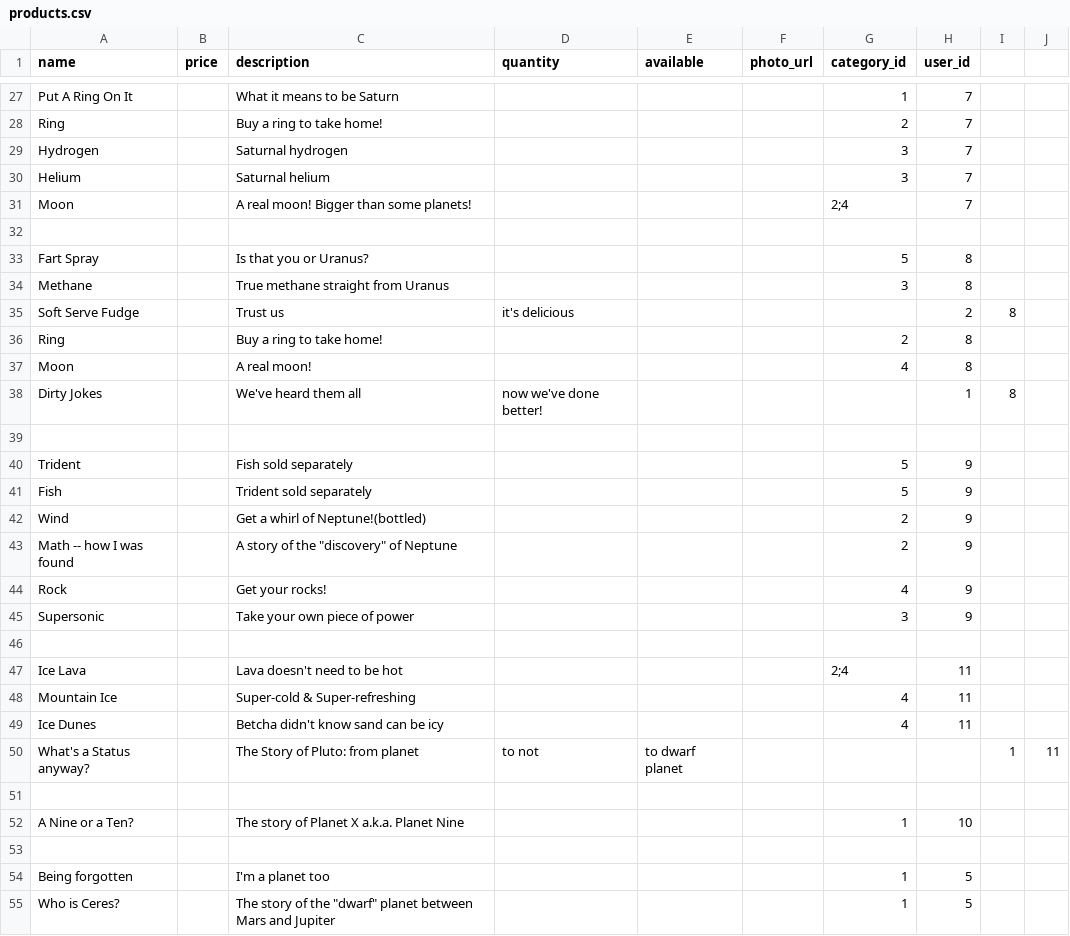
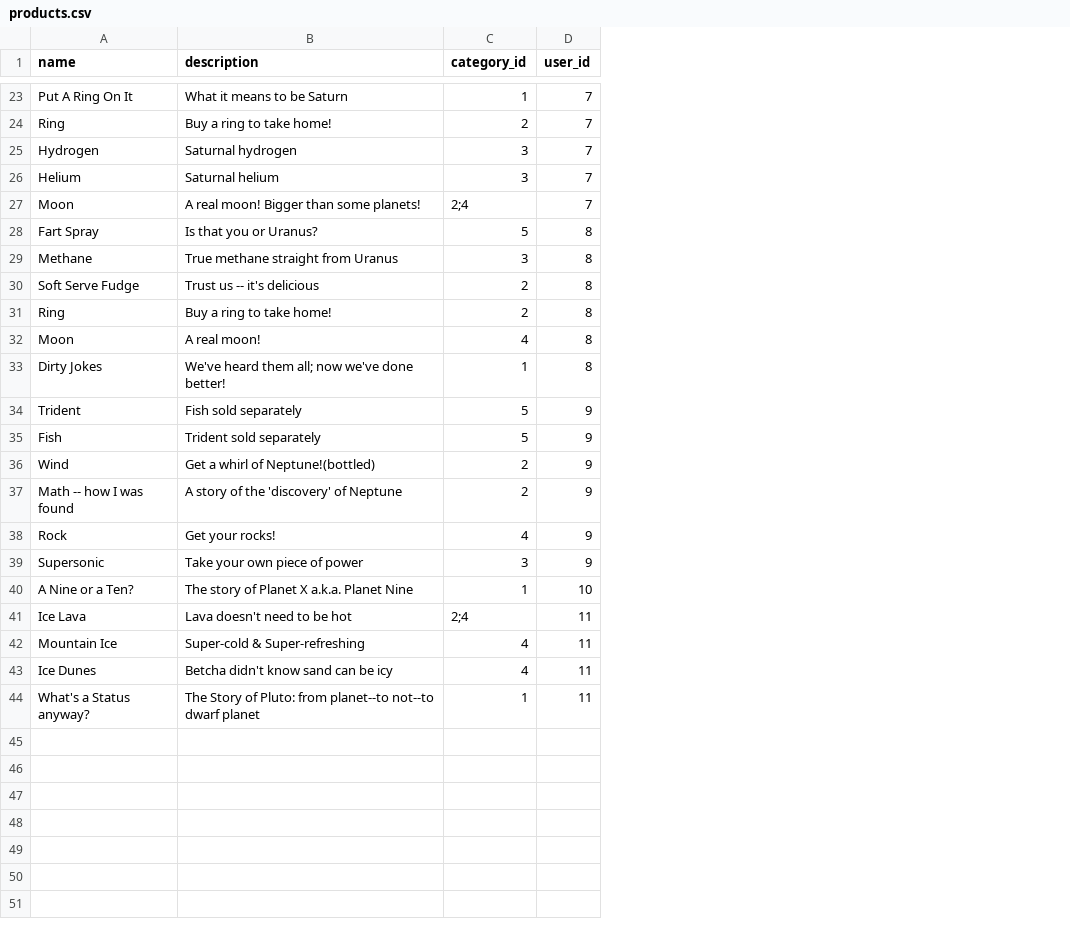
Before and after one commit to geneminde/betsy, a CSV file: db/seed_data/products.csv, drawn as a sheet; only a part is shown, gaps mark what is left out; removed rows and columns are numbered as before the commit, all else as after; the diff covers the shown part only; the diff names each change by its address in the sheet, - before the commit and + after, or states it on an @@ line.

Commit message:
new seed data from csv

```diff
--- a/db/seed_data/products.csv
+++ b/db/seed_data/products.csv
-column B (price), empty
-column D (quantity), empty
-column E (available), empty
-column F (photo_url), empty
-column I, empty
-column J, empty
-row 32: (empty)
-row 35: Soft Serve Fudge |  | Trust us | it's delicious |  |  |  | 2 | 8
+row 30: Soft Serve Fudge | Trust us -- it's delicious | 2 | 8
-row 38: Dirty Jokes |  | We've heard them all | now we've done better! |  |  |  | 1 | 8
-row 33: (empty)
+row 33: Dirty Jokes | We've heard them all; now we've done better! | 1 | 8
-B37 (description): A story of the "discovery" of Neptune
+B37 (description): A story of the 'discovery' of Neptune
-row 40: (empty)
+row 40: A Nine or a Ten? | The story of Planet X a.k.a. Planet Nine | 1 | 10
-row 50: What's a Status anyway? |  | The Story of Pluto: from planet | to not | to dwarf planet |  |  |  | 1 | 11
-row 44: (empty)
+row 44: What's a Status anyway? | The Story of Pluto: from planet--to not--to dwarf planet | 1 | 11
-row 52: A Nine or a Ten? |  | The story of Planet X a.k.a. Planet Nine |  |  |  | 1 | 10
-row 53: (empty)
-row 54: Being forgotten |  | I'm a planet too |  |  |  | 1 | 5
-row 55: Who is Ceres? |  | The story of the "dwarf" planet between Mars and Jupiter |  |  |  | 1 | 5
```
Also changed, not shown: 1 added row, 5 removed rows and 10 edited cells elsewhere in this file, db/seed_data/users.csv, 1 other file.
